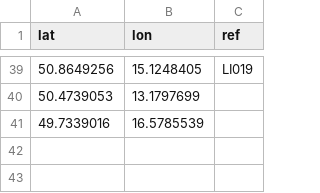
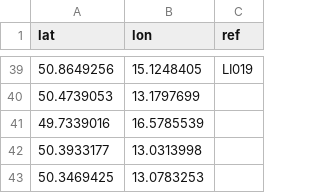
Before and after one commit to RichMar/BZ, a CSV file: BZneni.csv, drawn as a sheet; only a part is shown, gaps mark what is left out.

```diff
--- a/BZneni.csv
+++ b/BZneni.csv
@@ -41 +41,3 @@ lat,lon,ref
 49.7339016,16.5785539,
+50.3933177,13.0313998,
+50.3469425,13.0783253,
```
Also changed, not shown: OSMbodybezref.csv, OSMbodychybejiciref.csv, 7 other files.
